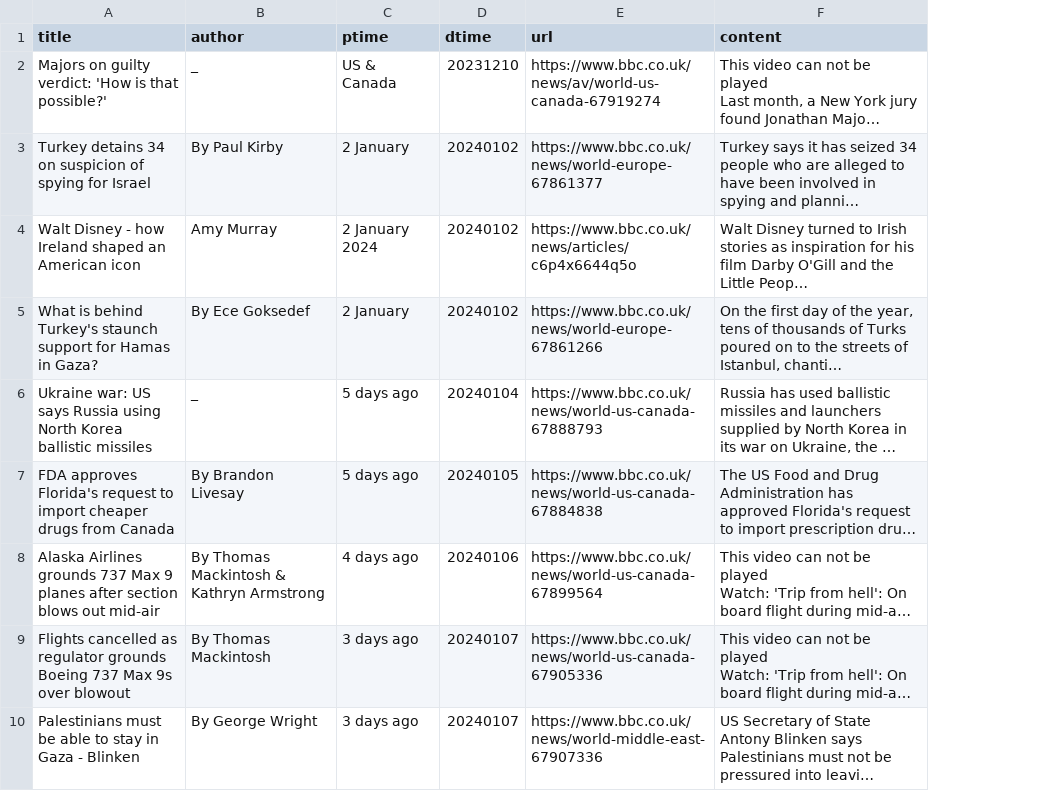
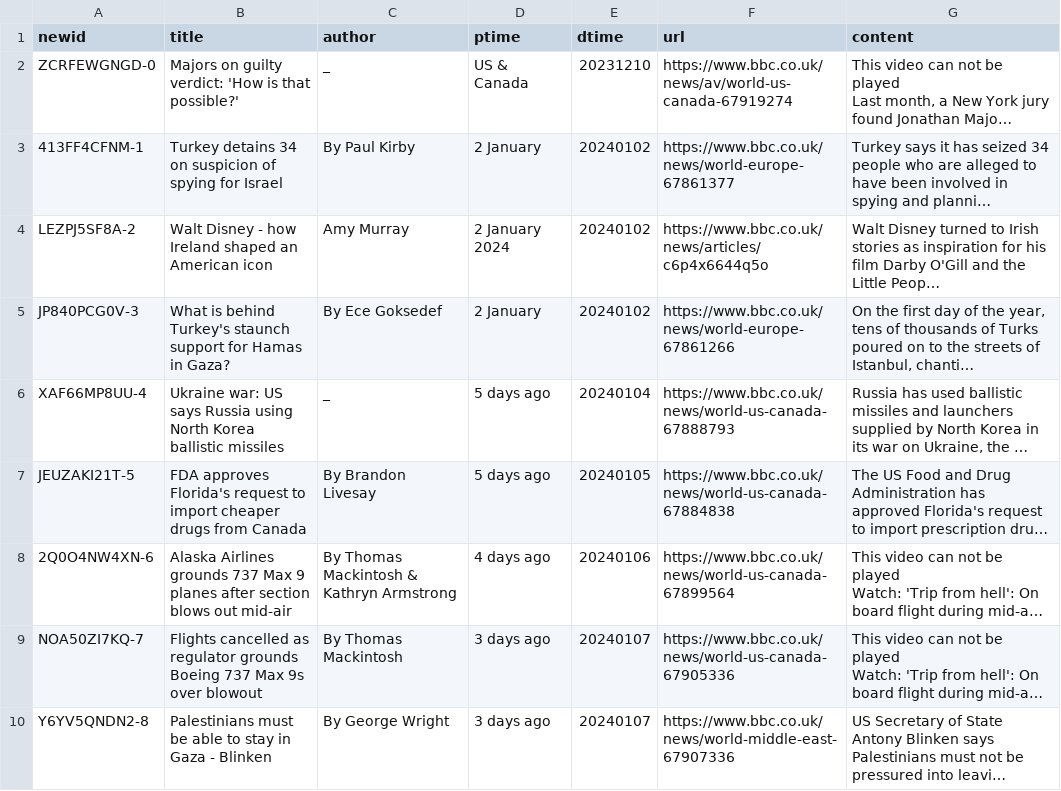
Before and after one commit to Wang-mis/pleasenews, a CSV file: pnews/bbc.co.uk.csv, drawn as a sheet; only a part is shown; long unchanged cells end in …; the diff names each change by its address in the sheet, - before the commit and + after, or states it on an @@ line.

```diff
--- a/pnews/bbc.co.uk.csv
+++ b/pnews/bbc.co.uk.csv
+column A (newid), rows 2-10: ZCRFEWGNGD-0 | 413FF4CFNM-1 | LEZPJ5SF8A-2 | JP840PCG0V-3 | XAF66MP8UU-4 | JEUZAKI21T-5 | 2Q0O4NW4XN-6 | NOA50ZI7KQ-7 | Y6YV5QNDN2-8
```
Also changed, not shown: pnews/bbc.com.csv, pnews/cnn.com.csv, 4 other files.
